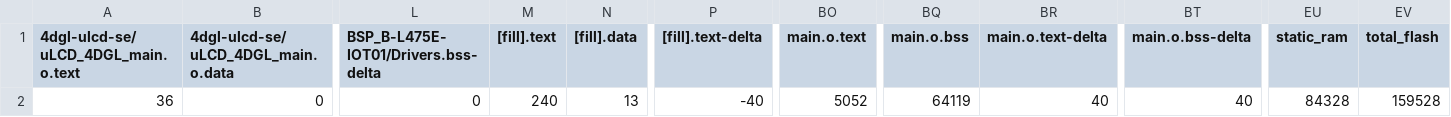
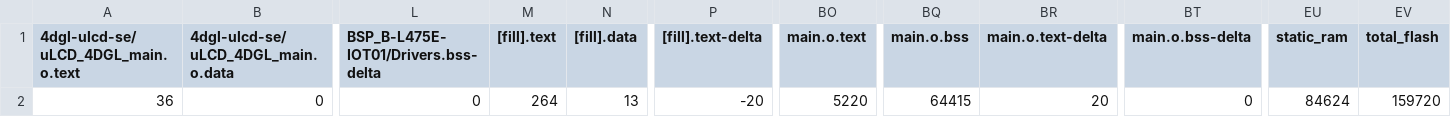
Before and after one commit to hun0905/EXAM2, a CSV file: src/model_deploy/BUILD/B_L4S5I_IOT01A/GCC_ARM/model_deploy_map.csv, drawn as a sheet; only a part is shown, gaps mark what is left out; the diff names each change by its address in the sheet, - before the commit and + after, or states it on an @@ line.

```diff
--- a/src/model_deploy/BUILD/B_L4S5I_IOT01A/GCC_ARM/model_deploy_map.csv
+++ b/src/model_deploy/BUILD/B_L4S5I_IOT01A/GCC_ARM/model_deploy_map.csv
-M2 ([fill].text): 240
+M2 ([fill].text): 264
-P2 ([fill].text-delta): -40
+P2 ([fill].text-delta): -20
-BO2 (main.o.text): 5052
+BO2 (main.o.text): 5220
-BQ2 (main.o.bss): 64119
+BQ2 (main.o.bss): 64415
-BR2 (main.o.text-delta): 40
+BR2 (main.o.text-delta): 20
-BT2 (main.o.bss-delta): 40
+BT2 (main.o.bss-delta): 0
-EU2 (static_ram): 84328
+EU2 (static_ram): 84624
-EV2 (total_flash): 159528
+EV2 (total_flash): 159720
```
Also changed, not shown: 10 other files.
